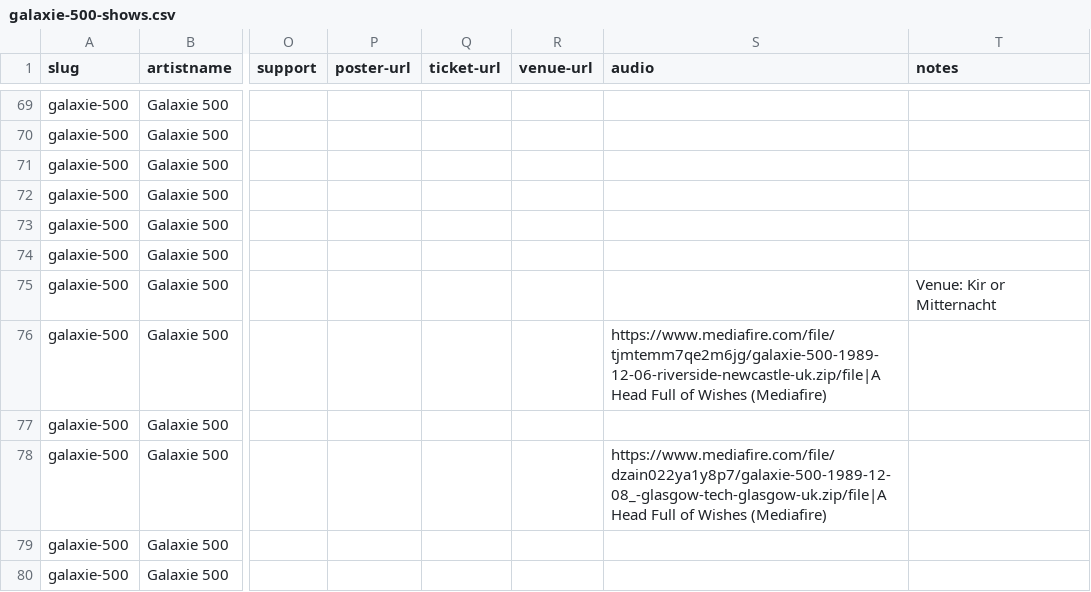
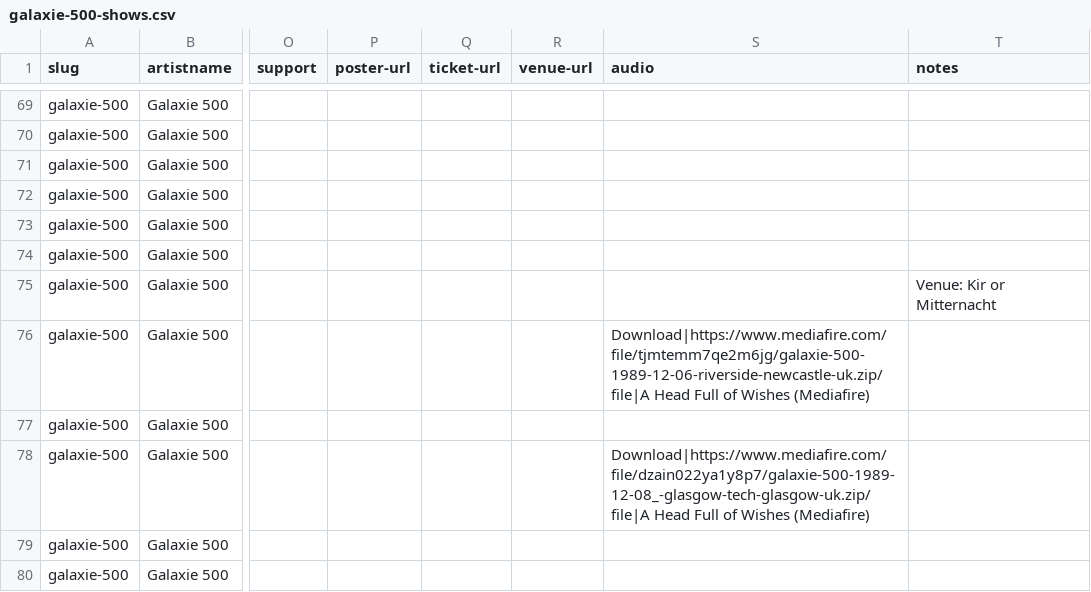
Before and after one commit to grange85/ahfow-database, a CSV file: _data/discography/galaxie-500-shows.csv, drawn as a sheet; only a part is shown, gaps mark what is left out; the diff covers the shown part only; the diff names each change by its address in the sheet, - before the commit and + after, or states it on an @@ line.

Commit message:
update downloads

```diff
--- a/_data/discography/galaxie-500-shows.csv
+++ b/_data/discography/galaxie-500-shows.csv
-S76 (audio): https://www.mediafire.com/file/tjmtemm7qe2m6jg/galaxie-500-1989-12-06-riverside-newcastle-uk.zip/file|A Head Full…
+S76 (audio): Download|https://www.mediafire.com/file/tjmtemm7qe2m6jg/galaxie-500-1989-12-06-riverside-newcastle-uk.zip/file|A Head Full…
-S78 (audio): https://www.mediafire.com/file/dzain022ya1y8p7/galaxie-500-1989-12-08_-glasgow-tech-glasgow-uk.zip/file|A Head Full…
+S78 (audio): Download|https://www.mediafire.com/file/dzain022ya1y8p7/galaxie-500-1989-12-08_-glasgow-tech-glasgow-uk.zip/file|A Head Full…
```
Also changed, not shown: 9 edited cells elsewhere in this file, _data/discography/damon-and-naomi-shows.csv, _data/discography/dean-and-britta-shows.csv, 1 other file.
